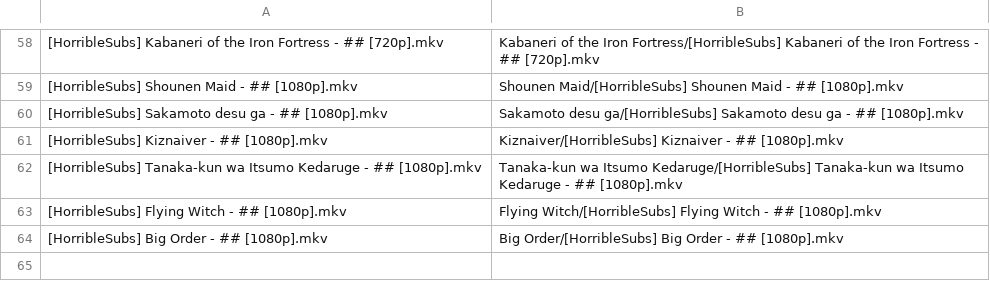
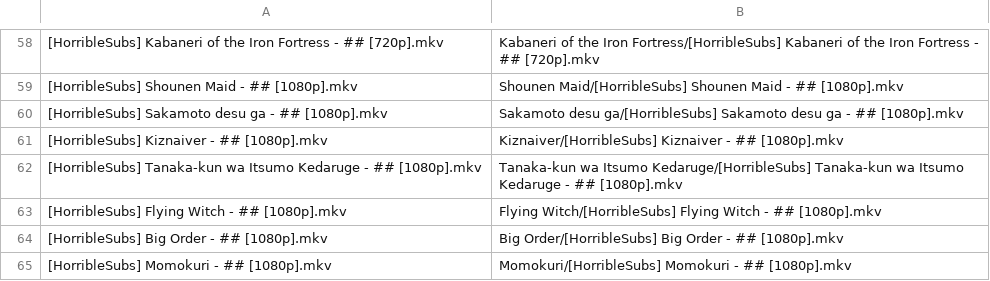
Before and after one commit to SlyBlueFox/tardis, a CSV file: animelist.csv, drawn as a sheet; only a part is shown, gaps mark what is left out.

Commit message:
Update animelist.csv

```diff
--- a/animelist.csv
+++ b/animelist.csv
@@ -64 +64,2 @@
 "[HorribleSubs] Big Order - ## [1080p].mkv","Big Order/[HorribleSubs] Big Order - ## [1080p].mkv"
+"[HorribleSubs] Momokuri - ## [1080p].mkv","Momokuri/[HorribleSubs] Momokuri - ## [1080p].mkv"
```
